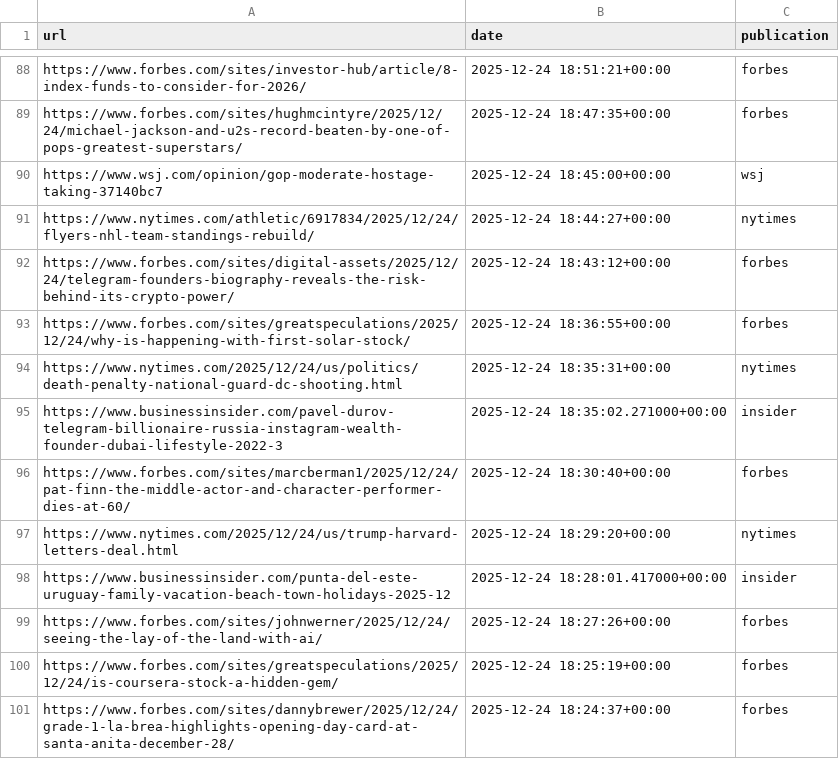
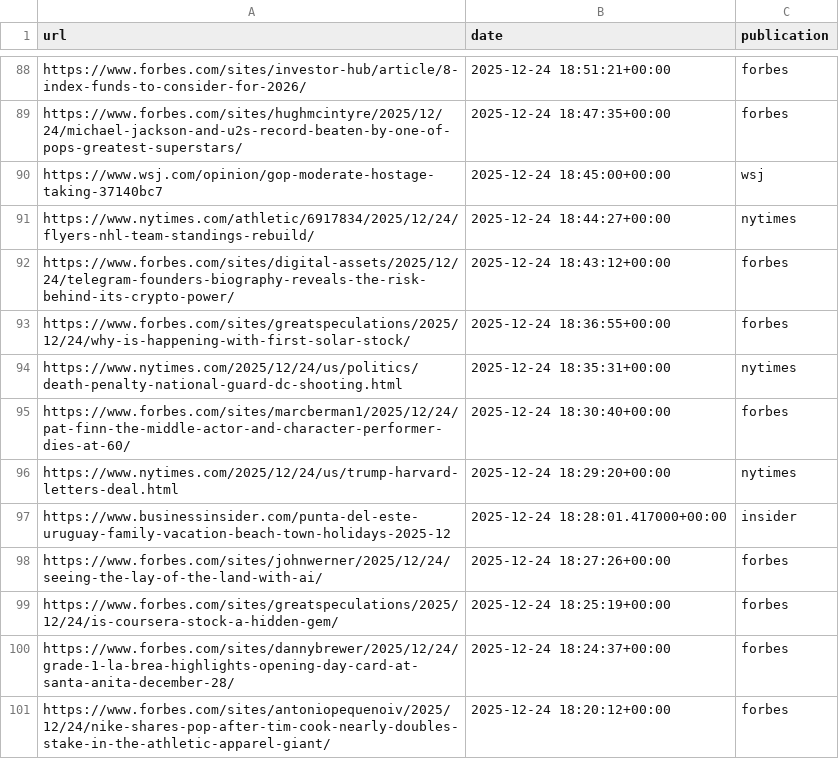
Before and after one commit to seo-detective/sitemap-tracker, a CSV file: data/daily/2025-12-24.csv, drawn as a sheet; only a part is shown, gaps mark what is left out; the shorter side is filled out with more unchanged rows.

```diff
--- a/data/daily/2025-12-24.csv
+++ b/data/daily/2025-12-24.csv
@@ -94,3 +94,2 @@ https://www.forbes.com/sites/greatspeculations/2025/12/24/why-is-happening-with-
 https://www.nytimes.com/2025/12/24/us/politics/death-penalty-national-guard-dc-shooting.html,2025-12-24 18:35:31+00:00,nytimes
-https://www.businessinsider.com/pavel-durov-telegram-billionaire-russia-instagram-wealth-founder-dubai-lifestyle-2022-3,2025-12-24 18:35:02.271000+00:00,insider
 https://www.forbes.com/sites/marcberman1/2025/12/24/pat-finn-the-middle-actor-and-character-performer-dies-at-60/,2025-12-24 18:30:40+00:00,forbes
```
Also changed, not shown: data/daily/2026-01-02.csv, 3 other files.
